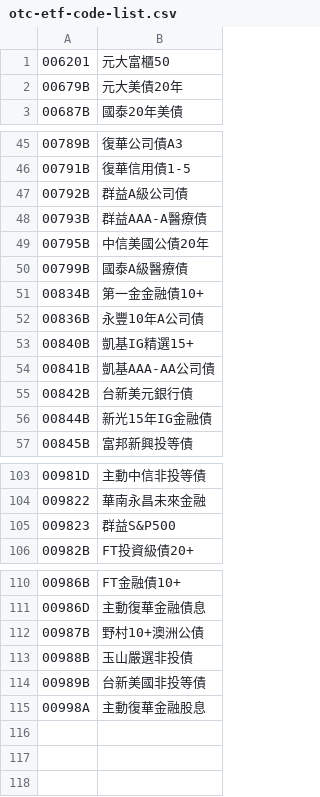
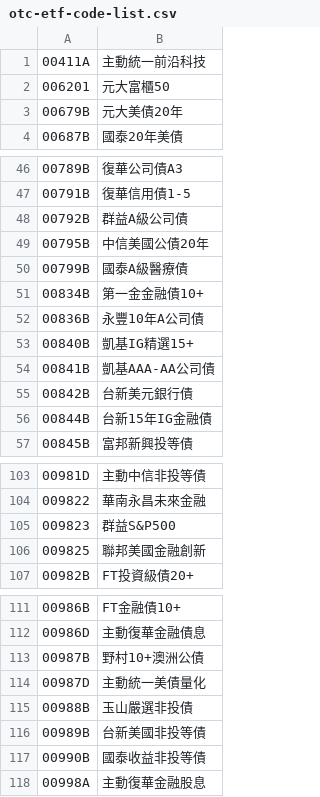
Before and after one commit to JiasHuang/twstock, a CSV file: jsons/otc-etf-code-list.csv, drawn as a sheet; only a part is shown, gaps mark what is left out; the diff covers the shown part only.

```diff
--- a/jsons/otc-etf-code-list.csv
+++ b/jsons/otc-etf-code-list.csv
@@ -1 +1,2 @@
+00411A,主動統一前沿科技
 006201,元大富櫃50
@@ -47,3 +48,2 @@
 00792B,群益A級公司債
-00793B,群益AAA-A醫療債
 00795B,中信美國公債20年
@@ -55,3 +55,3 @@
 00842B,台新美元銀行債
-00844B,新光15年IG金融債
+00844B,台新15年IG金融債
 00845B,富邦新興投等債
@@ -105,2 +105,3 @@
 009823,群益S&P500
+009825,聯邦美國金融創新
 00982B,FT投資級債20+
@@ -112,4 +113,6 @@
 00987B,野村10+澳洲公債
+00987D,主動統一美債量化
 00988B,玉山嚴選非投債
 00989B,台新美國非投等債
+00990B,國泰收益非投等債
 00998A,主動復華金融股息
```
Also changed, not shown: 2 edited cells elsewhere in this file, jsons/otc-code-list.csv, jsons/tse-code-list.csv, 19 other files.
